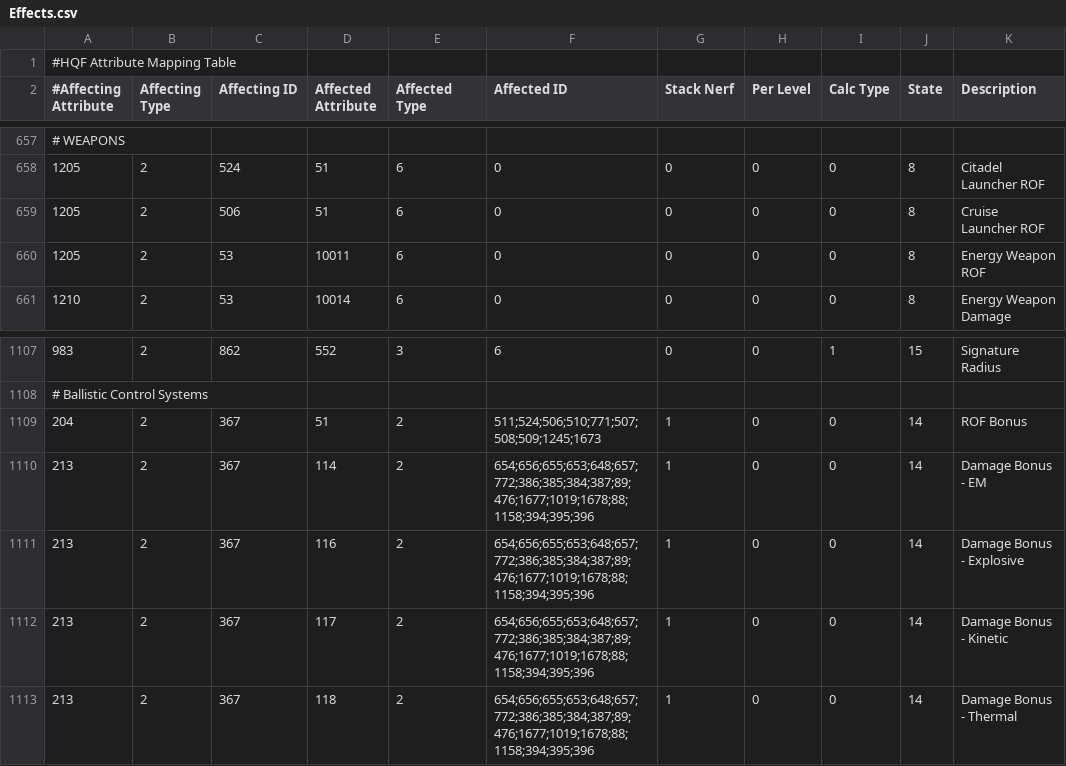
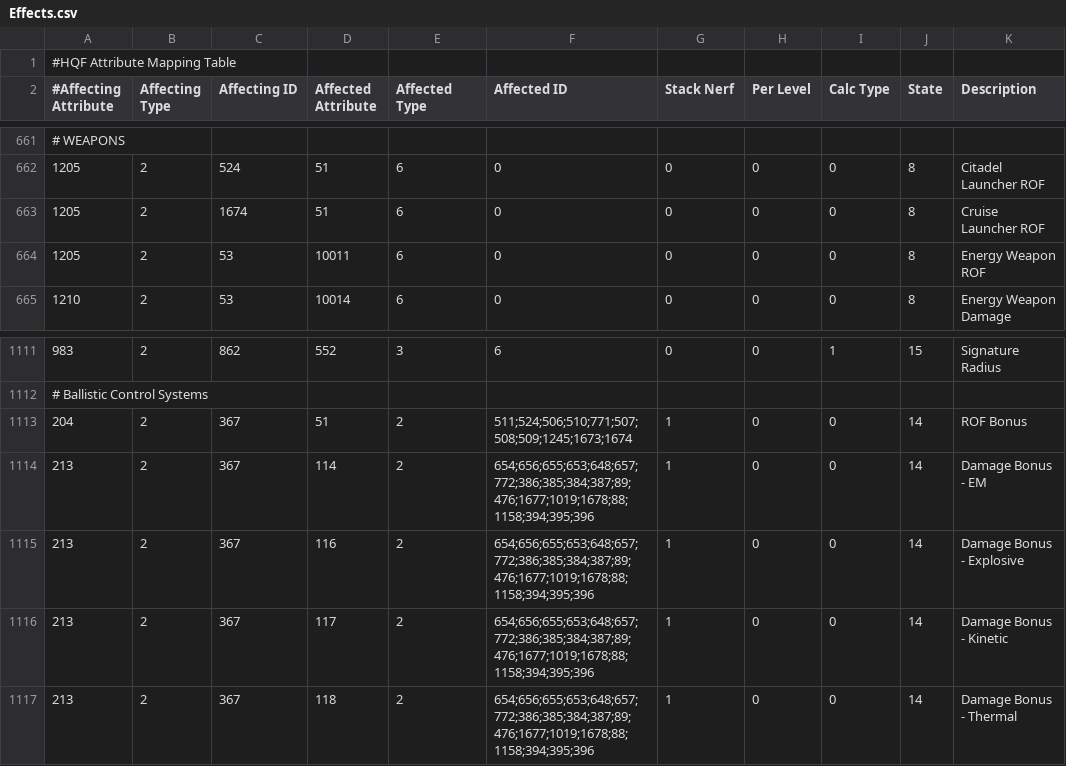
Before and after one commit to wyrlwind/EveHQ, a CSV file: EveHQ.HQF/Resources/Effects.csv, drawn as a sheet; only a part is shown, gaps mark what is left out; the diff covers the shown part only.

```diff
--- a/EveHQ.HQF/Resources/Effects.csv
+++ b/EveHQ.HQF/Resources/Effects.csv
@@ -658,3 +662,3 @@
 1205,2,524,51,6,0,0,0,0,8,Citadel Launcher ROF
-1205,2,506,51,6,0,0,0,0,8,Cruise Launcher ROF
+1205,2,1674,51,6,0,0,0,0,8,Cruise Launcher ROF
 1205,2,53,10011,6,0,0,0,0,8,Energy Weapon ROF
@@ -1108,3 +1112,3 @@
 # Ballistic Control Systems,,,,,,,,,,
-204,2,367,51,2,511;524;506;510;771;507;508;509;1245;1673,1,0,0,14,ROF Bonus
+204,2,367,51,2,511;524;506;510;771;507;508;509;1245;1673;1674,1,0,0,14,ROF Bonus
 213,2,367,114,2,654;656;655;653;648;657;772;386;385;384;387;89;476;1677;1019;1678;88;1158;394;395;396,1,0,0,14,Damage Bonus - EM
```
Also changed, not shown: 4 added rows and 6 edited cells elsewhere in this file, 2 other files.
